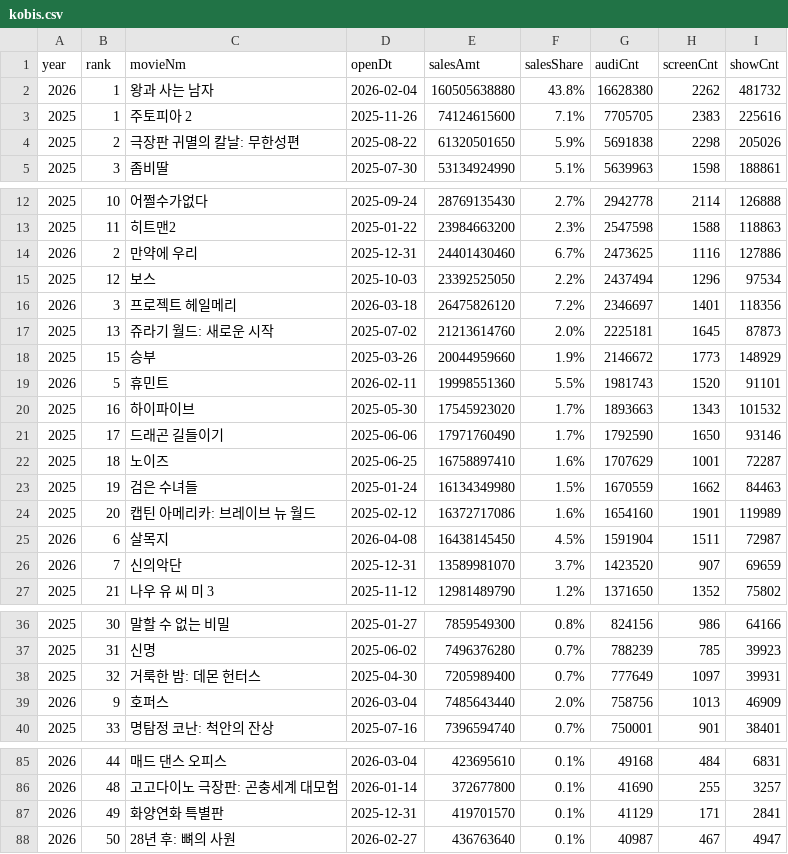
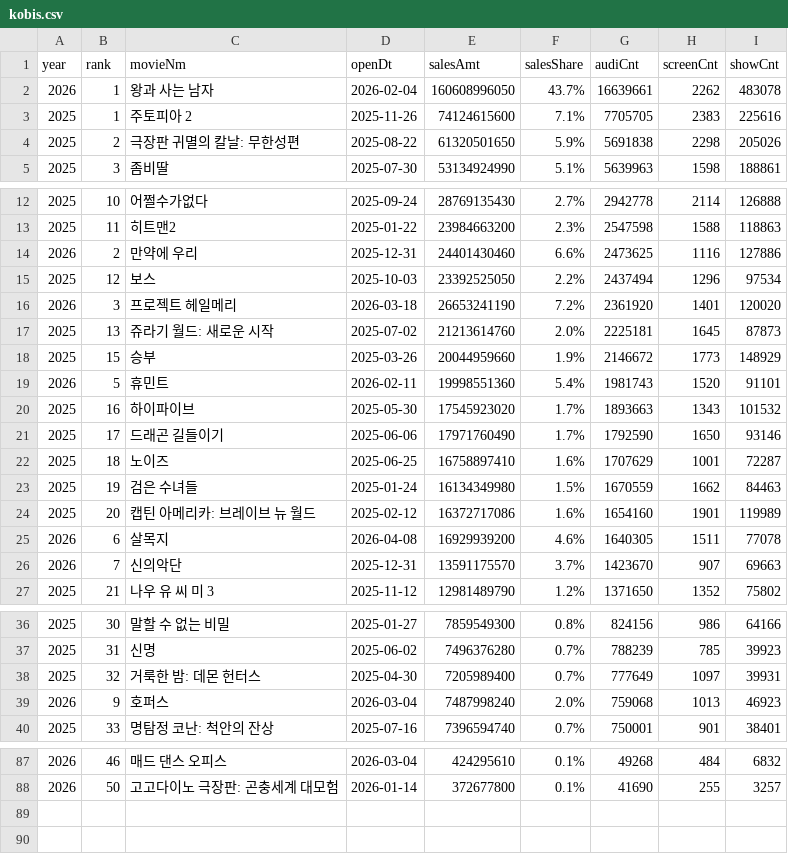
Before and after one commit to kelsey815/keljjang, a CSV file: data/kobis.csv, drawn as a sheet; only a part is shown, gaps mark what is left out; the diff covers the shown part only.

```diff
--- a/data/kobis.csv
+++ b/data/kobis.csv
@@ -1,3 +1,3 @@
 year,rank,movieNm,openDt,salesAmt,salesShare,audiCnt,screenCnt,showCnt
-2026,1,왕과 사는 남자,2026-02-04,160505638880,43.8%,16628380,2262,481732
+2026,1,왕과 사는 남자,2026-02-04,160608996050,43.7%,16639661,2262,483078
 2025,1,주토피아 2,2025-11-26,74124615600,7.1%,7705705,2383,225616
@@ -13,8 +13,8 @@ year,rank,movieNm,openDt,salesAmt,salesShare,audiCnt,screenCnt,showCnt
 2025,11,히트맨2,2025-01-22,23984663200,2.3%,2547598,1588,118863
-2026,2,만약에 우리,2025-12-31,24401430460,6.7%,2473625,1116,127886
+2026,2,만약에 우리,2025-12-31,24401430460,6.6%,2473625,1116,127886
 2025,12,보스,2025-10-03,23392525050,2.2%,2437494,1296,97534
-2026,3,프로젝트 헤일메리,2026-03-18,26475826120,7.2%,2346697,1401,118356
+2026,3,프로젝트 헤일메리,2026-03-18,26653241190,7.2%,2361920,1401,120020
 2025,13,쥬라기 월드: 새로운 시작,2025-07-02,21213614760,2.0%,2225181,1645,87873
 2025,15,승부,2025-03-26,20044959660,1.9%,2146672,1773,148929
-2026,5,휴민트,2026-02-11,19998551360,5.5%,1981743,1520,91101
+2026,5,휴민트,2026-02-11,19998551360,5.4%,1981743,1520,91101
 2025,16,하이파이브,2025-05-30,17545923020,1.7%,1893663,1343,101532
@@ -24,4 +24,4 @@ year,rank,movieNm,openDt,salesAmt,salesShare,audiCnt,screenCnt,showCnt
 2025,20,캡틴 아메리카: 브레이브 뉴 월드,2025-02-12,16372717086,1.6%,1654160,1901,119989
-2026,6,살목지,2026-04-08,16438145450,4.5%,1591904,1511,72987
-2026,7,신의악단,2025-12-31,13589981070,3.7%,1423520,907,69659
+2026,6,살목지,2026-04-08,16929939200,4.6%,1640305,1511,77078
+2026,7,신의악단,2025-12-31,13591175570,3.7%,1423670,907,69663
 2025,21,나우 유 씨 미 3,2025-11-12,12981489790,1.2%,1371650,1352,75802
@@ -38,3 +38,3 @@ year,rank,movieNm,openDt,salesAmt,salesShare,audiCnt,screenCnt,showCnt
 2025,32,거룩한 밤: 데몬 헌터스,2025-04-30,7205989400,0.7%,777649,1097,39931
-2026,9,호퍼스,2026-03-04,7485643440,2.0%,758756,1013,46909
+2026,9,호퍼스,2026-03-04,7487998240,2.0%,759068,1013,46923
 2025,33,명탐정 코난: 척안의 잔상,2025-07-16,7396594740,0.7%,750001,901,38401
@@ -85,4 +87,2 @@ year,rank,movieNm,openDt,salesAmt,salesShare,audiCnt,screenCnt,showCnt
-2026,44,매드 댄스 오피스,2026-03-04,423695610,0.1%,49168,484,6831
-2026,48,고고다이노 극장판: 곤충세계 대모험,2026-01-14,372677800,0.1%,41690,255,3257
-2026,49,화양연화 특별판,2025-12-31,419701570,0.1%,41129,171,2841
-2026,50,28년 후: 뼈의 사원,2026-02-27,436763640,0.1%,40987,467,4947
+2026,46,매드 댄스 오피스,2026-03-04,424295610,0.1%,49268,484,6832
+2026,50,고고다이노 극장판: 곤충세계 대모험,2026-01-14,372677800,0.1%,41690,255,3257
```
Also changed, not shown: 3 added rows, 1 removed row and 28 edited cells elsewhere in this file, 6 other files.
